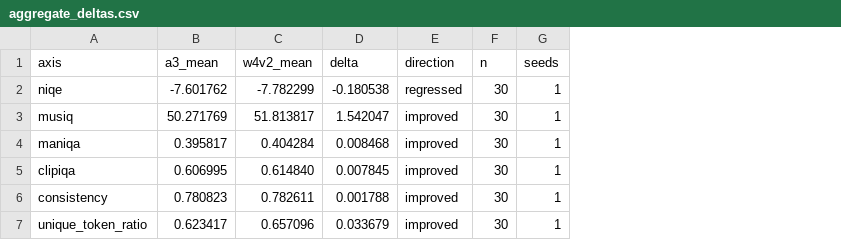
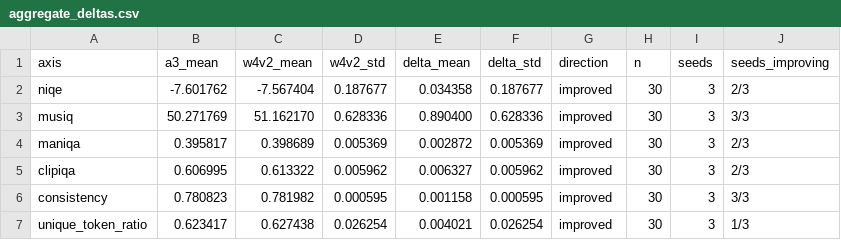
Before and after one commit to bill901230/RL_2026_Final, a CSV file: results/aggregate_deltas.csv, drawn as a sheet; removed rows and columns are numbered as before the commit, all else as after; the diff names each change by its address in the sheet, - before the commit and + after, or states it on an @@ line.

Commit message:
docs(report): 3-seed mean±std veRL GRPO vs author (2-GPU alloc)
Ultraworked with [Sisyphus](https://github.com/code-yeongyu/oh-my-openagent)

Co-authored-by: Sisyphus <clio-agent@sisyphuslabs.ai>

```diff
--- a/results/aggregate_deltas.csv
+++ b/results/aggregate_deltas.csv
-column D (delta), rows 2-7: -0.180538 | 1.542047 | 0.008468 | 0.007845 | 0.001788 | 0.033679
+column D (w4v2_std), rows 2-7: 0.187677 | 0.628336 | 0.005369 | 0.005962 | 0.000595 | 0.026254
+column E (delta_mean), rows 2-7: 0.034358 | 0.890400 | 0.002872 | 0.006327 | 0.001158 | 0.004021
+column F (delta_std), rows 2-7: 0.187677 | 0.628336 | 0.005369 | 0.005962 | 0.000595 | 0.026254
+column J (seeds_improving), rows 2-7: 2/3 | 3/3 | 2/3 | 2/3 | 3/3 | 1/3
-C2 (w4v2_mean): -7.782299
+C2 (w4v2_mean): -7.567404
-G2 (direction): regressed
+G2 (direction): improved
-I2:I7 (seeds): 1
+I2:I7 (seeds): 3
-C3 (w4v2_mean): 51.813817
+C3 (w4v2_mean): 51.162170
-C4 (w4v2_mean): 0.404284
+C4 (w4v2_mean): 0.398689
-C5 (w4v2_mean): 0.614840
+C5 (w4v2_mean): 0.613322
-C6 (w4v2_mean): 0.782611
+C6 (w4v2_mean): 0.781982
-C7 (w4v2_mean): 0.657096
+C7 (w4v2_mean): 0.627438
```
Also changed, not shown: 1 other file.
